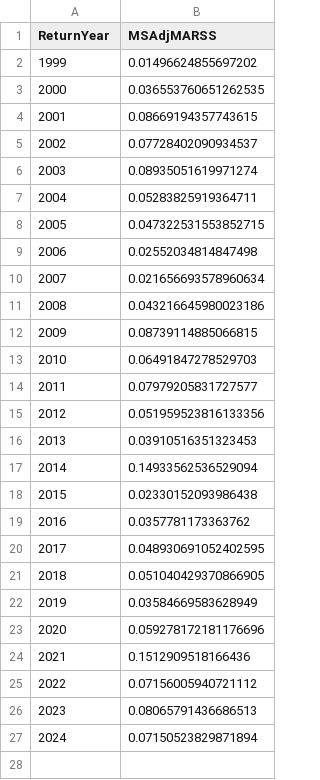
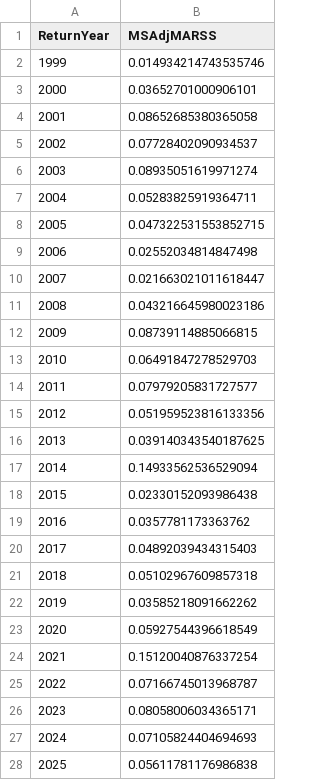
Before and after one commit to ODFW-IFSP/OPITT, a CSV file: Marine Survival Index/MSI_results.csv, drawn as a sheet.

Commit message:
Results with 2025 survival data

```diff
--- a/Marine Survival Index/MSI_results.csv
+++ b/Marine Survival Index/MSI_results.csv
@@ -1,5 +1,5 @@
 ReturnYear,MSAdjMARSS
-1999,0.01496624855697202
-2000,0.036553760651262535
-2001,0.08669194357743615
+1999,0.014934214743535746
+2000,0.03652701000906101
+2001,0.08652685380365058
 2002,0.07728402090934537
@@ -9,3 +9,3 @@ ReturnYear,MSAdjMARSS
 2006,0.02552034814847498
-2007,0.021656693578960634
+2007,0.021663021011618447
 2008,0.043216645980023186
@@ -15,3 +15,3 @@ ReturnYear,MSAdjMARSS
 2012,0.051959523816133356
-2013,0.03910516351323453
+2013,0.039140343540187625
 2014,0.14933562536529094
@@ -19,9 +19,10 @@ ReturnYear,MSAdjMARSS
 2016,0.0357781173363762
-2017,0.048930691052402595
-2018,0.051040429370866905
-2019,0.03584669583628949
-2020,0.059278172181176696
-2021,0.1512909518166436
-2022,0.07156005940721112
-2023,0.08065791436686513
-2024,0.07150523829871894
+2017,0.04892039434315403
+2018,0.05102967609857318
+2019,0.03585218091662262
+2020,0.05927544396618549
+2021,0.15120040876337254
+2022,0.07166745013968787
+2023,0.08058006034365171
+2024,0.07105824404694693
+2025,0.05611781176986838
```
